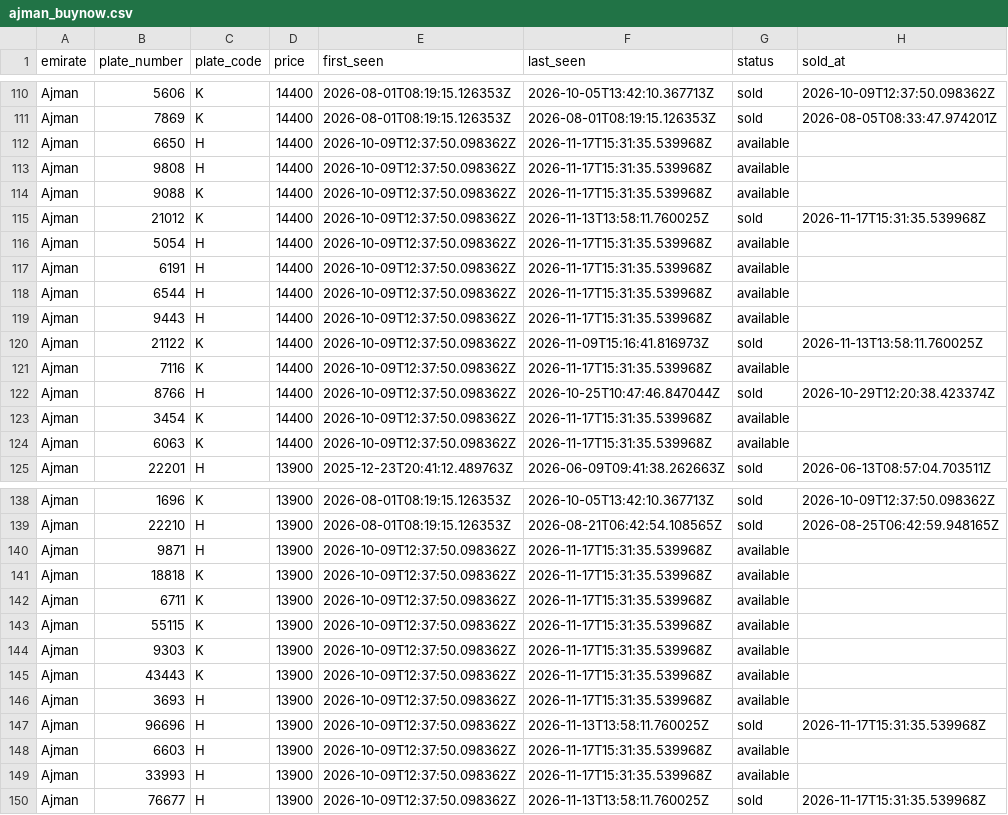
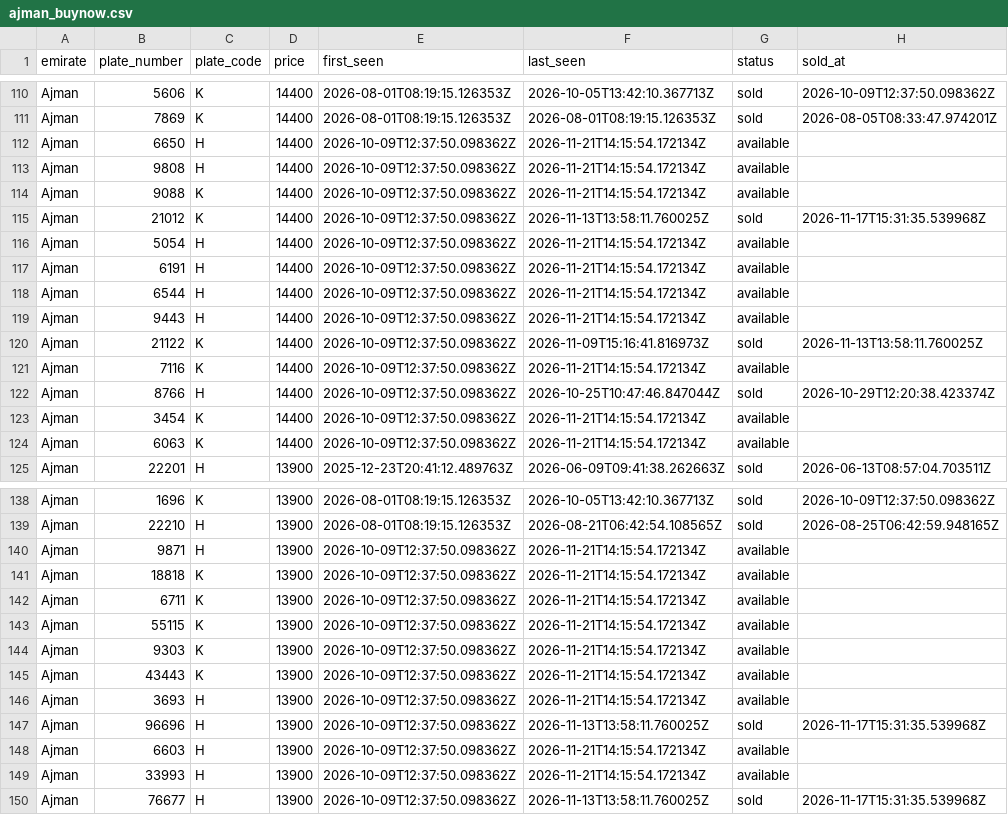
Before and after one commit to mdanfas/emirates-auction-scraper, a CSV file: data/buynow/ajman_buynow.csv, drawn as a sheet; only a part is shown, gaps mark what is left out; the diff covers the shown part only.

```diff
--- a/data/buynow/ajman_buynow.csv
+++ b/data/buynow/ajman_buynow.csv
@@ -111,15 +111,15 @@ Ajman,5606,K,14400,2026-08-01T08:19:15.126353Z,2026-10-05T13:42:10.367713Z,sold,
 Ajman,7869,K,14400,2026-08-01T08:19:15.126353Z,2026-08-01T08:19:15.126353Z,sold,2026-08-05T08:33:47.974201Z
-Ajman,6650,H,14400,2026-10-09T12:37:50.098362Z,2026-11-17T15:31:35.539968Z,available,
-Ajman,9808,H,14400,2026-10-09T12:37:50.098362Z,2026-11-17T15:31:35.539968Z,available,
-Ajman,9088,K,14400,2026-10-09T12:37:50.098362Z,2026-11-17T15:31:35.539968Z,available,
+Ajman,6650,H,14400,2026-10-09T12:37:50.098362Z,2026-11-21T14:15:54.172134Z,available,
+Ajman,9808,H,14400,2026-10-09T12:37:50.098362Z,2026-11-21T14:15:54.172134Z,available,
+Ajman,9088,K,14400,2026-10-09T12:37:50.098362Z,2026-11-21T14:15:54.172134Z,available,
 Ajman,21012,K,14400,2026-10-09T12:37:50.098362Z,2026-11-13T13:58:11.760025Z,sold,2026-11-17T15:31:35.539968Z
-Ajman,5054,H,14400,2026-10-09T12:37:50.098362Z,2026-11-17T15:31:35.539968Z,available,
-Ajman,6191,H,14400,2026-10-09T12:37:50.098362Z,2026-11-17T15:31:35.539968Z,available,
-Ajman,6544,H,14400,2026-10-09T12:37:50.098362Z,2026-11-17T15:31:35.539968Z,available,
-Ajman,9443,H,14400,2026-10-09T12:37:50.098362Z,2026-11-17T15:31:35.539968Z,available,
+Ajman,5054,H,14400,2026-10-09T12:37:50.098362Z,2026-11-21T14:15:54.172134Z,available,
+Ajman,6191,H,14400,2026-10-09T12:37:50.098362Z,2026-11-21T14:15:54.172134Z,available,
+Ajman,6544,H,14400,2026-10-09T12:37:50.098362Z,2026-11-21T14:15:54.172134Z,available,
+Ajman,9443,H,14400,2026-10-09T12:37:50.098362Z,2026-11-21T14:15:54.172134Z,available,
 Ajman,21122,K,14400,2026-10-09T12:37:50.098362Z,2026-11-09T15:16:41.816973Z,sold,2026-11-13T13:58:11.760025Z
-Ajman,7116,K,14400,2026-10-09T12:37:50.098362Z,2026-11-17T15:31:35.539968Z,available,
+Ajman,7116,K,14400,2026-10-09T12:37:50.098362Z,2026-11-21T14:15:54.172134Z,available,
 Ajman,8766,H,14400,2026-10-09T12:37:50.098362Z,2026-10-25T10:47:46.847044Z,sold,2026-10-29T12:20:38.423374Z
-Ajman,3454,K,14400,2026-10-09T12:37:50.098362Z,2026-11-17T15:31:35.539968Z,available,
-Ajman,6063,K,14400,2026-10-09T12:37:50.098362Z,2026-11-17T15:31:35.539968Z,available,
+Ajman,3454,K,14400,2026-10-09T12:37:50.098362Z,2026-11-21T14:15:54.172134Z,available,
+Ajman,6063,K,14400,2026-10-09T12:37:50.098362Z,2026-11-21T14:15:54.172134Z,available,
 Ajman,22201,H,13900,2025-12-23T20:41:12.489763Z,2026-06-09T09:41:38.262663Z,sold,2026-06-13T08:57:04.703511Z
@@ -139,12 +139,12 @@ Ajman,1696,K,13900,2026-08-01T08:19:15.126353Z,2026-10-05T13:42:10.367713Z,sold,
 Ajman,22210,H,13900,2026-08-01T08:19:15.126353Z,2026-08-21T06:42:54.108565Z,sold,2026-08-25T06:42:59.948165Z
-Ajman,9871,H,13900,2026-10-09T12:37:50.098362Z,2026-11-17T15:31:35.539968Z,available,
-Ajman,18818,K,13900,2026-10-09T12:37:50.098362Z,2026-11-17T15:31:35.539968Z,available,
-Ajman,6711,K,13900,2026-10-09T12:37:50.098362Z,2026-11-17T15:31:35.539968Z,available,
-Ajman,55115,K,13900,2026-10-09T12:37:50.098362Z,2026-11-17T15:31:35.539968Z,available,
-Ajman,9303,K,13900,2026-10-09T12:37:50.098362Z,2026-11-17T15:31:35.539968Z,available,
-Ajman,43443,K,13900,2026-10-09T12:37:50.098362Z,2026-11-17T15:31:35.539968Z,available,
-Ajman,3693,H,13900,2026-10-09T12:37:50.098362Z,2026-11-17T15:31:35.539968Z,available,
+Ajman,9871,H,13900,2026-10-09T12:37:50.098362Z,2026-11-21T14:15:54.172134Z,available,
+Ajman,18818,K,13900,2026-10-09T12:37:50.098362Z,2026-11-21T14:15:54.172134Z,available,
+Ajman,6711,K,13900,2026-10-09T12:37:50.098362Z,2026-11-21T14:15:54.172134Z,available,
+Ajman,55115,K,13900,2026-10-09T12:37:50.098362Z,2026-11-21T14:15:54.172134Z,available,
+Ajman,9303,K,13900,2026-10-09T12:37:50.098362Z,2026-11-21T14:15:54.172134Z,available,
+Ajman,43443,K,13900,2026-10-09T12:37:50.098362Z,2026-11-21T14:15:54.172134Z,available,
+Ajman,3693,H,13900,2026-10-09T12:37:50.098362Z,2026-11-21T14:15:54.172134Z,available,
 Ajman,96696,H,13900,2026-10-09T12:37:50.098362Z,2026-11-13T13:58:11.760025Z,sold,2026-11-17T15:31:35.539968Z
-Ajman,6603,H,13900,2026-10-09T12:37:50.098362Z,2026-11-17T15:31:35.539968Z,available,
-Ajman,33993,H,13900,2026-10-09T12:37:50.098362Z,2026-11-17T15:31:35.539968Z,available,
+Ajman,6603,H,13900,2026-10-09T12:37:50.098362Z,2026-11-21T14:15:54.172134Z,available,
+Ajman,33993,H,13900,2026-10-09T12:37:50.098362Z,2026-11-21T14:15:54.172134Z,available,
 Ajman,76677,H,13900,2026-10-09T12:37:50.098362Z,2026-11-13T13:58:11.760025Z,sold,2026-11-17T15:31:35.539968Z
```
Also changed, not shown: 36 edited cells elsewhere in this file, data/buynow/rak_buynow.csv, data/buynow/sharjah_buynow.csv, 4 other files.
